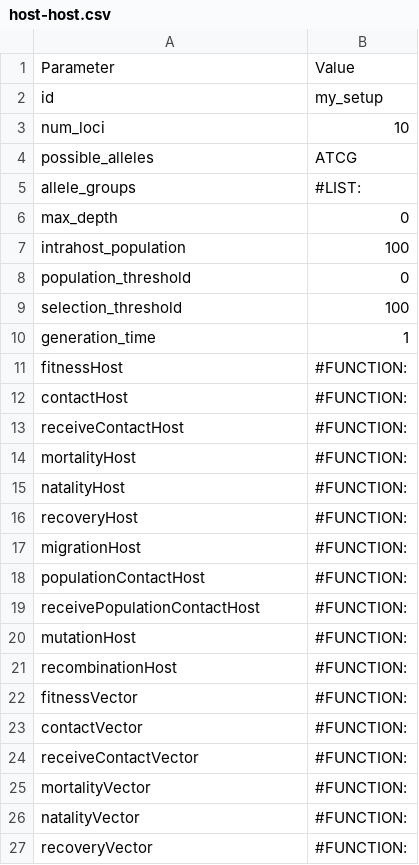
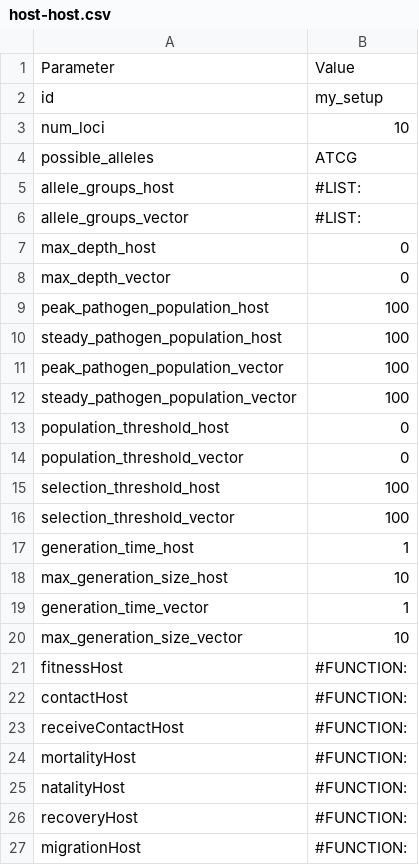
Before and after one commit to pablocarderam/opqua, a CSV file: opqua/parameters/host-host.csv, drawn as a sheet; only a part is shown; the shorter side is filled out with more unchanged rows.

```diff
--- a/opqua/parameters/host-host.csv
+++ b/opqua/parameters/host-host.csv
@@ -4,8 +4,18 @@ num_loci,10
 possible_alleles,ATCG
-allele_groups,#LIST:
-max_depth,0
-intrahost_population,100
-population_threshold,0
-selection_threshold,100
-generation_time,1
+allele_groups_host,#LIST:
+allele_groups_vector,#LIST:
+max_depth_host,0
+max_depth_vector,0
+peak_pathogen_population_host,100
+steady_pathogen_population_host,100
+peak_pathogen_population_vector,100
+steady_pathogen_population_vector,100
+population_threshold_host,0
+population_threshold_vector,0
+selection_threshold_host,100
+selection_threshold_vector,100
+generation_time_host,1
+max_generation_size_host,10
+generation_time_vector,1
+max_generation_size_vector,10
 fitnessHost,#FUNCTION:
```
Also changed, not shown: opqua/parameters/vector-borne.csv, 6 other files.
